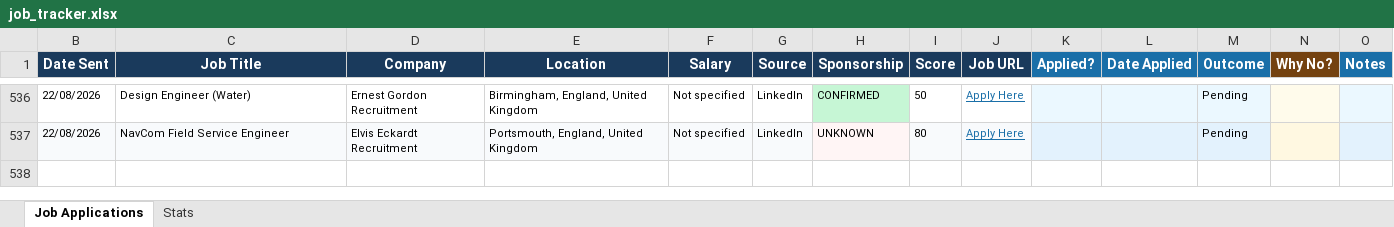
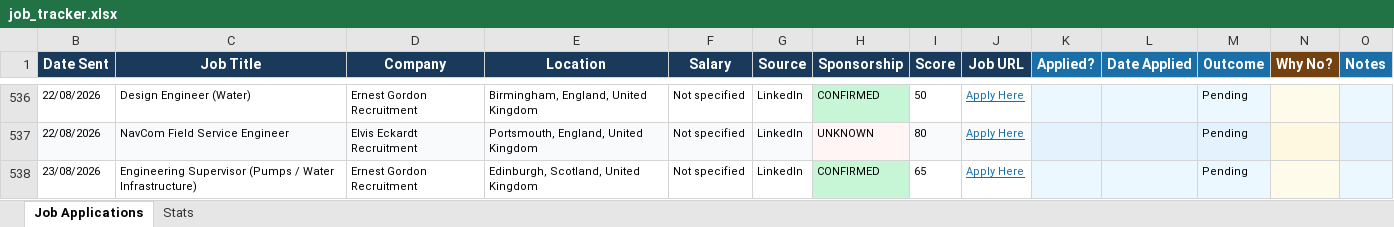
Before and after one commit to ishaankumar3/job-hunter, an Excel workbook: job_tracker.xlsx, sheet Job Applications, drawn as a sheet; only a part is shown, gaps mark what is left out; values as stored, in another font and other column widths than the file's, no borders; the diff names each change by its address in the sheet, - before the commit and + after, or states it on an @@ line.

```diff
--- a/job_tracker.xlsx (sheet Job Applications)
+++ b/job_tracker.xlsx (sheet Job Applications)
+row 538: 23/08/2026 | Engineering Supervisor (Pumps / Water Infrastructure) | Ernest Gordon Recruitment | Edinburgh, Scotland, United Kingdom | Not specified | LinkedIn | CONFIRMED | 65 | Apply Here |  |  | Pending
```
Also changed, not shown: hidden cells.
